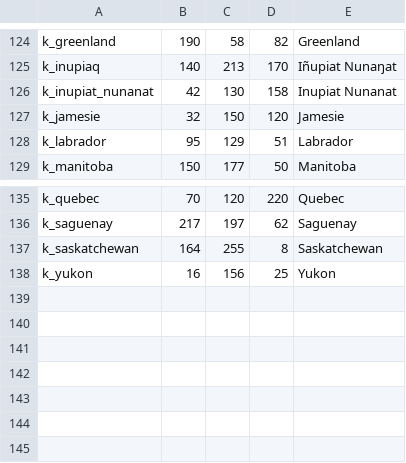
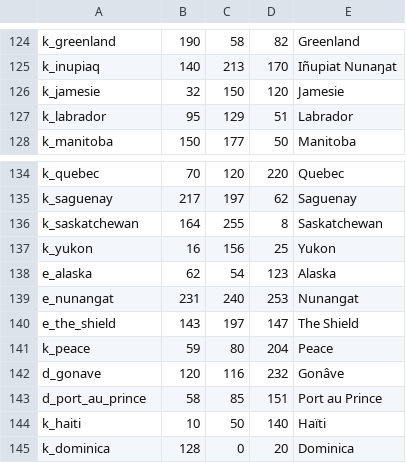
Before and after one commit to mistakingover/ate-ck3, a CSV file: map input files/de jure title links/links_new.csv, drawn as a sheet; only a part is shown, gaps mark what is left out; removed rows and columns are numbered as before the commit, all else as after; the diff names each change by its address in the sheet, - before the commit and + after, or states it on an @@ line.

Commit message:
Update links_new.csv

```diff
--- a/map input files/de jure title links/links_new.csv
+++ b/map input files/de jure title links/links_new.csv
-row 126: k_inupiat_nunanat | 42 | 130 | 158 | Inupiat Nunanat
+row 138: e_alaska | 62 | 54 | 123 | Alaska
+row 139: e_nunangat | 231 | 240 | 253 | Nunangat
+row 140: e_the_shield | 143 | 197 | 147 | The Shield
+row 141: k_peace | 59 | 80 | 204 | Peace
+row 142: d_gonave | 120 | 116 | 232 | Gonâve
+row 143: d_port_au_prince | 58 | 85 | 151 | Port au Prince
+row 144: k_haiti | 10 | 50 | 140 | Haïti
+row 145: k_dominica | 128 | 0 | 20 | Dominica
```
